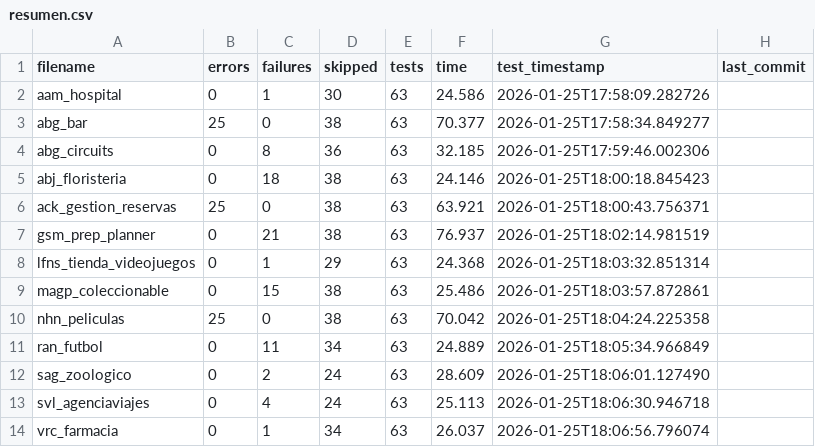
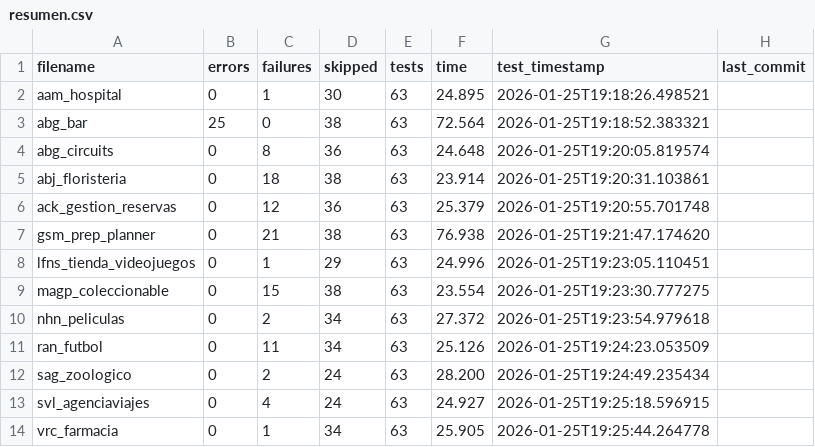
Before and after one commit to unpobrecitoalumno/SGE-odoo-tests, a CSV file: docs/V/resumen.csv, drawn as a sheet.

Commit message:
Tests from 172.31.24.143 on 20260125_191825

```diff
--- a/docs/V/resumen.csv
+++ b/docs/V/resumen.csv
@@ -1,14 +1,14 @@
 filename,errors,failures,skipped,tests,time,test_timestamp,last_commit
-"aam_hospital","0","1","30","63","24.586","2026-01-25T17:58:09.282726",""
-"abg_bar","25","0","38","63","70.377","2026-01-25T17:58:34.849277",""
-"abg_circuits","0","8","36","63","32.185","2026-01-25T17:59:46.002306",""
-"abj_floristeria","0","18","38","63","24.146","2026-01-25T18:00:18.845423",""
-"ack_gestion_reservas","25","0","38","63","63.921","2026-01-25T18:00:43.756371",""
-"gsm_prep_planner","0","21","38","63","76.937","2026-01-25T18:02:14.981519",""
-"lfns_tienda_videojuegos","0","1","29","63","24.368","2026-01-25T18:03:32.851314",""
-"magp_coleccionable","0","15","38","63","25.486","2026-01-25T18:03:57.872861",""
-"nhn_peliculas","25","0","38","63","70.042","2026-01-25T18:04:24.225358",""
-"ran_futbol","0","11","34","63","24.889","2026-01-25T18:05:34.966849",""
-"sag_zoologico","0","2","24","63","28.609","2026-01-25T18:06:01.127490",""
-"svl_agenciaviajes","0","4","24","63","25.113","2026-01-25T18:06:30.946718",""
-"vrc_farmacia","0","1","34","63","26.037","2026-01-25T18:06:56.796074",""
+"aam_hospital","0","1","30","63","24.895","2026-01-25T19:18:26.498521",""
+"abg_bar","25","0","38","63","72.564","2026-01-25T19:18:52.383321",""
+"abg_circuits","0","8","36","63","24.648","2026-01-25T19:20:05.819574",""
+"abj_floristeria","0","18","38","63","23.914","2026-01-25T19:20:31.103861",""
+"ack_gestion_reservas","0","12","36","63","25.379","2026-01-25T19:20:55.701748",""
+"gsm_prep_planner","0","21","38","63","76.938","2026-01-25T19:21:47.174620",""
+"lfns_tienda_videojuegos","0","1","29","63","24.996","2026-01-25T19:23:05.110451",""
+"magp_coleccionable","0","15","38","63","23.554","2026-01-25T19:23:30.777275",""
+"nhn_peliculas","0","2","34","63","27.372","2026-01-25T19:23:54.979618",""
+"ran_futbol","0","11","34","63","25.126","2026-01-25T19:24:23.053509",""
+"sag_zoologico","0","2","24","63","28.200","2026-01-25T19:24:49.235434",""
+"svl_agenciaviajes","0","4","24","63","24.927","2026-01-25T19:25:18.596915",""
+"vrc_farmacia","0","1","34","63","25.905","2026-01-25T19:25:44.264778",""
```
Also changed, not shown: 17 other files.
